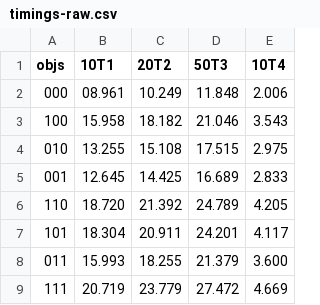
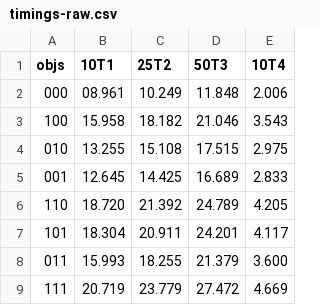
Before and after one commit to RBerga06/unipr-clt-fisica, a CSV file: lab1/r5-torsione/data/timings-raw.csv, drawn as a sheet.

```diff
--- a/lab1/r5-torsione/data/timings-raw.csv
+++ b/lab1/r5-torsione/data/timings-raw.csv
@@ -1,2 +1,2 @@
-objs,10T1,20T2,50T3,10T4
+objs,10T1,25T2,50T3,10T4
 000,08.961,10.249,11.848,2.006
```
Also changed, not shown: 1 other file.
